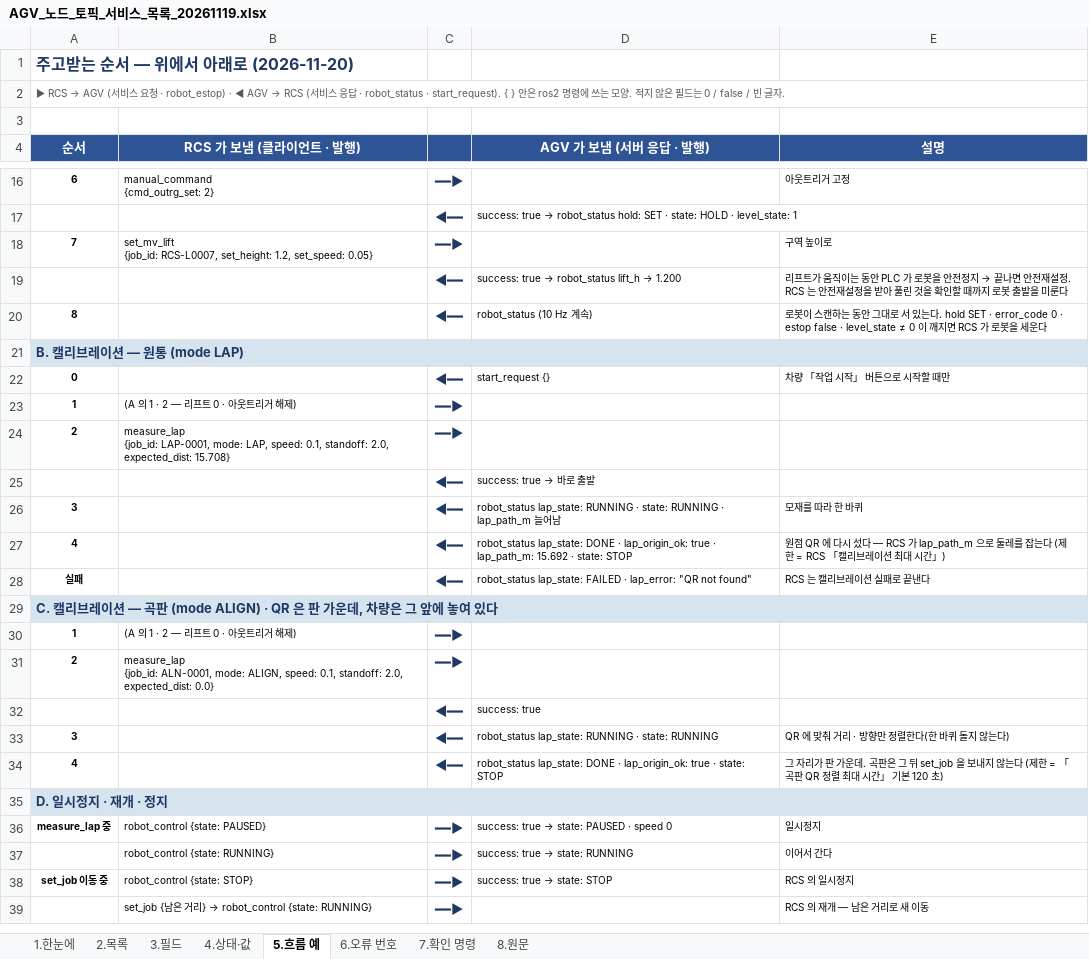
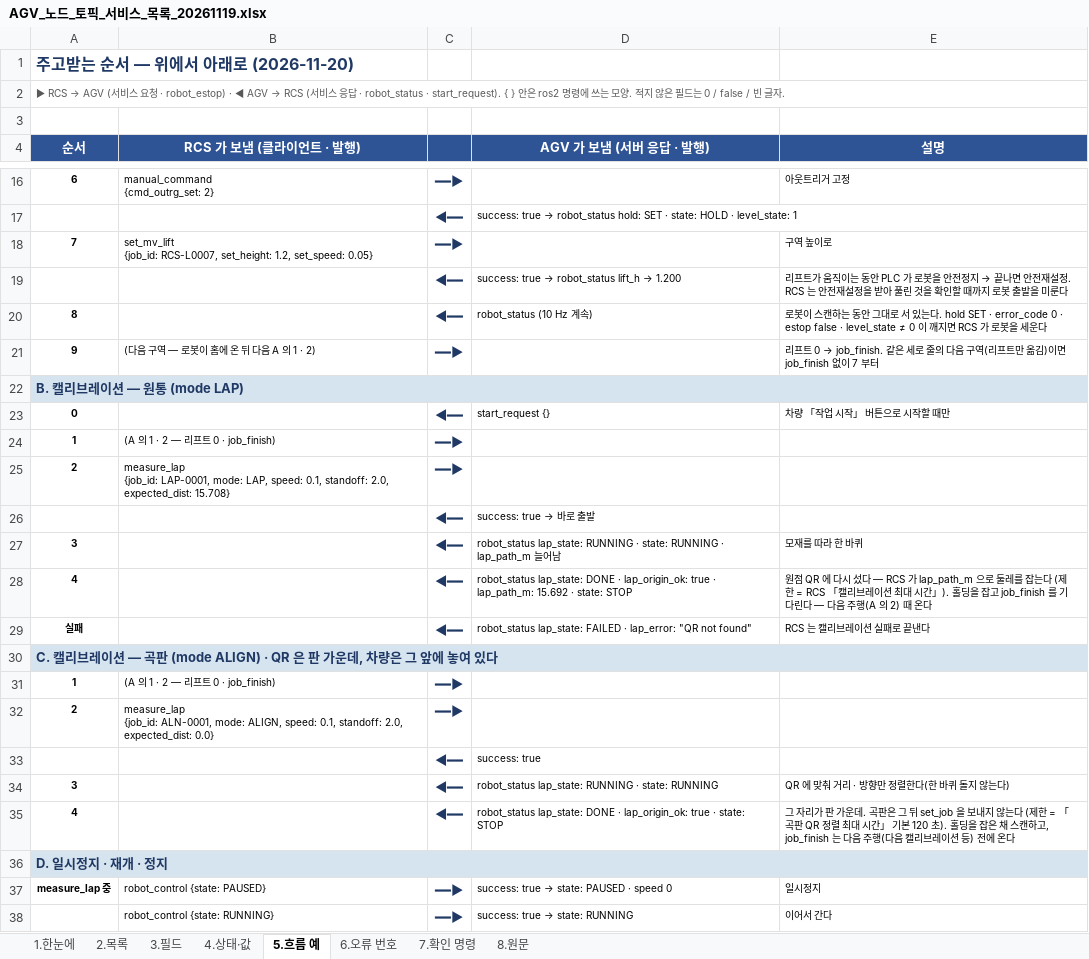
Before and after one commit to benn-uuaq/Dusan_moma, an Excel workbook: docs/AGV_노드_토픽_서비스_목록_20261119.xlsx, sheet 5.흐름 예, drawn as a sheet; only a part is shown, gaps mark what is left out; the shorter side is filled out with more unchanged rows; values as stored, in another font and other column widths than the file's, no borders; addresses are those after the commit; the diff covers the shown part only; the diff names each change by its address in the sheet, - before the commit and + after, or states it on an @@ line.

```diff
--- a/docs/AGV_노드_토픽_서비스_목록_20261119.xlsx (sheet 5.흐름 예)
+++ b/docs/AGV_노드_토픽_서비스_목록_20261119.xlsx (sheet 5.흐름 예)
+row 21: 9 | (다음 구역 — 로봇이 홈에 온 뒤 다음 A 의 1 · 2) | ━━▶ |  | 리프트 0 → job_finish. 같은 세로 줄의 다음 구역(리프트만 옮김)이면 job_finish 없이 7 부터
-B24 (RCS 가 보냄 (클라이언트 · 발행)): (A 의 1 · 2 — 리프트 0 · 아웃트리거 해제)
+B24 (RCS 가 보냄 (클라이언트 · 발행)): (A 의 1 · 2 — 리프트 0 · job_finish)
-E28 (설명): …시간」)
+E28 (설명): …시간」). 홀딩을 잡고 job_finish 를 기다린다 — 다음 주행(A 의 2) 때 온다
-B31 (RCS 가 보냄 (클라이언트 · 발행)): (A 의 1 · 2 — 리프트 0 · 아웃트리거 해제)
+B31 (RCS 가 보냄 (클라이언트 · 발행)): (A 의 1 · 2 — 리프트 0 · job_finish)
-E35 (설명): …본 120 초)
+E35 (설명): …본 120 초). 홀딩을 잡은 채 스캔하고, job_finish 는 다음 주행(다음 캘리브레이션 등) 전에 온다
```
Also changed, not shown: 5 edited cells elsewhere in this sheet, sheet 4.상태·값, sheet 3.필드, sheet 7.확인 명령, sheet 1.한눈에, sheet 8.원문, docs/3S-AGV_PLC_연계_인터페이스_20261106.xlsx, docs/RCS_AGV_인터페이스_20261119.xlsx, 11 other files.
